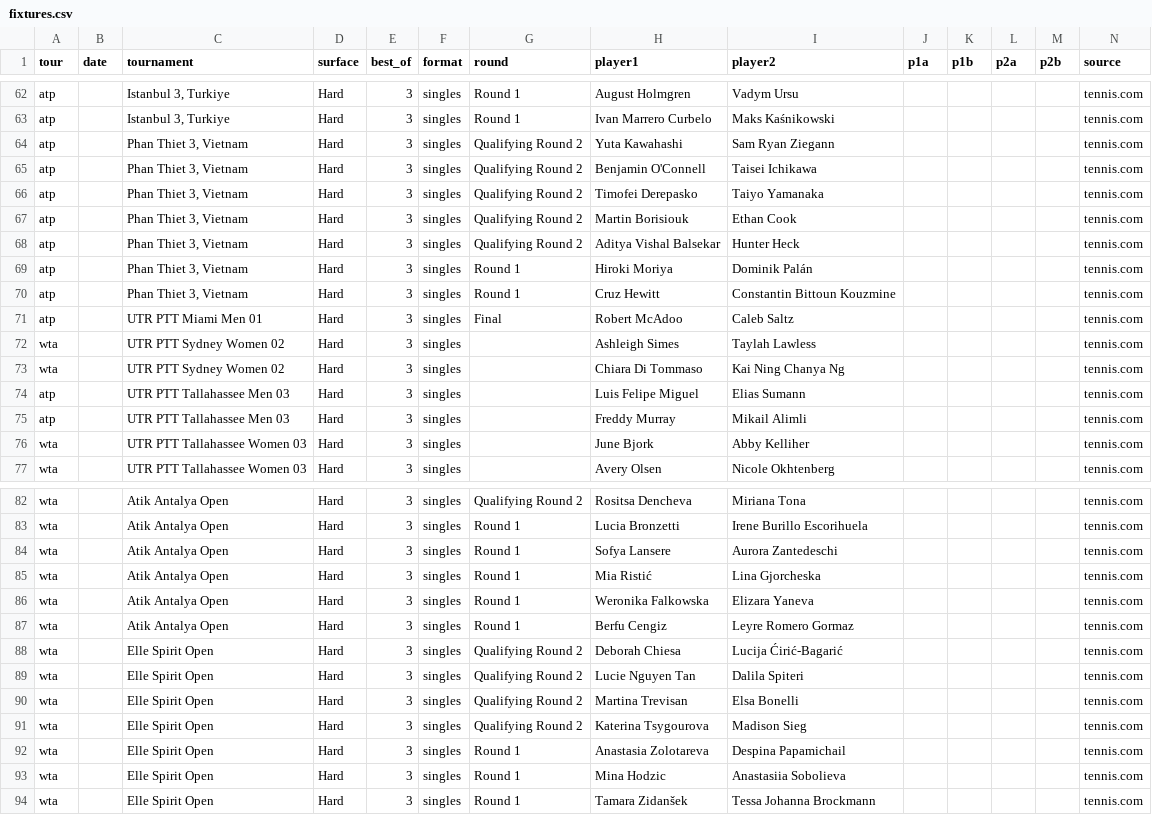
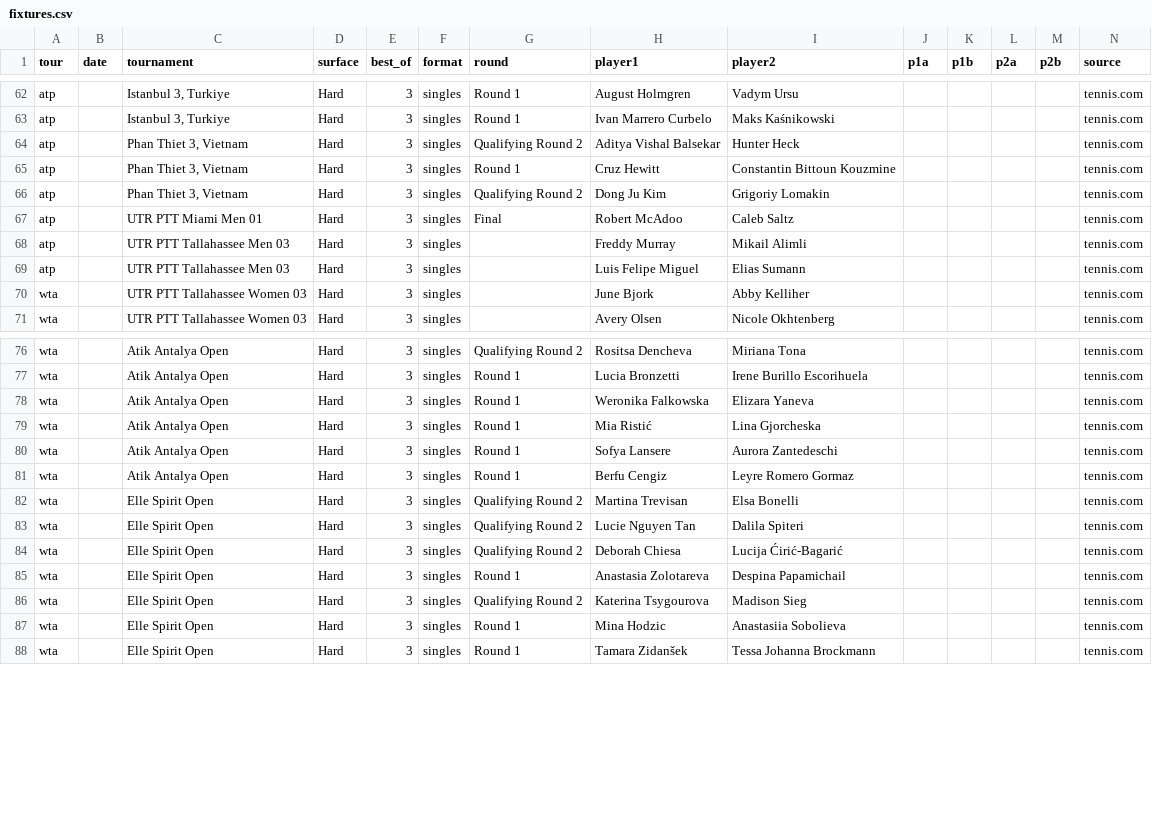
Before and after one commit to DanielTomaro13/Tennis-Modelling, a CSV file: data/fixtures.csv, drawn as a sheet; only a part is shown, gaps mark what is left out; the diff covers the shown part only.

```diff
--- a/data/fixtures.csv
+++ b/data/fixtures.csv
@@ -63,14 +63,8 @@ atp,,"Istanbul 3, Turkiye",Hard,3,singles,Round 1,August Holmgren,Vadym Ursu,,,,
 atp,,"Istanbul 3, Turkiye",Hard,3,singles,Round 1,Ivan Marrero Curbelo,Maks Kaśnikowski,,,,,tennis.com
-atp,,"Phan Thiet 3, Vietnam",Hard,3,singles,Qualifying Round 2,Yuta Kawahashi,Sam Ryan Ziegann,,,,,tennis.com
-atp,,"Phan Thiet 3, Vietnam",Hard,3,singles,Qualifying Round 2,Benjamin O'Connell,Taisei Ichikawa,,,,,tennis.com
-atp,,"Phan Thiet 3, Vietnam",Hard,3,singles,Qualifying Round 2,Timofei Derepasko,Taiyo Yamanaka,,,,,tennis.com
-atp,,"Phan Thiet 3, Vietnam",Hard,3,singles,Qualifying Round 2,Martin Borisiouk,Ethan Cook,,,,,tennis.com
 atp,,"Phan Thiet 3, Vietnam",Hard,3,singles,Qualifying Round 2,Aditya Vishal Balsekar,Hunter Heck,,,,,tennis.com
-atp,,"Phan Thiet 3, Vietnam",Hard,3,singles,Round 1,Hiroki Moriya,Dominik Palán,,,,,tennis.com
 atp,,"Phan Thiet 3, Vietnam",Hard,3,singles,Round 1,Cruz Hewitt,Constantin Bittoun Kouzmine,,,,,tennis.com
+atp,,"Phan Thiet 3, Vietnam",Hard,3,singles,Qualifying Round 2,Dong Ju Kim,Grigoriy Lomakin,,,,,tennis.com
 atp,,UTR PTT Miami Men 01,Hard,3,singles,Final,Robert McAdoo,Caleb Saltz,,,,,tennis.com
-wta,,UTR PTT Sydney Women 02,Hard,3,singles,,Ashleigh Simes,Taylah Lawless,,,,,tennis.com
-wta,,UTR PTT Sydney Women 02,Hard,3,singles,,Chiara Di Tommaso,Kai Ning Chanya Ng,,,,,tennis.com
+atp,,UTR PTT Tallahassee Men 03,Hard,3,singles,,Freddy Murray,Mikail Alimli,,,,,tennis.com
 atp,,UTR PTT Tallahassee Men 03,Hard,3,singles,,Luis Felipe Miguel,Elias Sumann,,,,,tennis.com
-atp,,UTR PTT Tallahassee Men 03,Hard,3,singles,,Freddy Murray,Mikail Alimli,,,,,tennis.com
 wta,,UTR PTT Tallahassee Women 03,Hard,3,singles,,June Bjork,Abby Kelliher,,,,,tennis.com
@@ -83,11 +77,11 @@ wta,,Atik Antalya Open,Hard,3,singles,Qualifying Round 2,Rositsa Dencheva,Mirian
 wta,,Atik Antalya Open,Hard,3,singles,Round 1,Lucia Bronzetti,Irene Burillo Escorihuela,,,,,tennis.com
+wta,,Atik Antalya Open,Hard,3,singles,Round 1,Weronika Falkowska,Elizara Yaneva,,,,,tennis.com
+wta,,Atik Antalya Open,Hard,3,singles,Round 1,Mia Ristić,Lina Gjorcheska,,,,,tennis.com
 wta,,Atik Antalya Open,Hard,3,singles,Round 1,Sofya Lansere,Aurora Zantedeschi,,,,,tennis.com
-wta,,Atik Antalya Open,Hard,3,singles,Round 1,Mia Ristić,Lina Gjorcheska,,,,,tennis.com
-wta,,Atik Antalya Open,Hard,3,singles,Round 1,Weronika Falkowska,Elizara Yaneva,,,,,tennis.com
 wta,,Atik Antalya Open,Hard,3,singles,Round 1,Berfu Cengiz,Leyre Romero Gormaz,,,,,tennis.com
+wta,,Elle Spirit Open,Hard,3,singles,Qualifying Round 2,Martina Trevisan,Elsa Bonelli,,,,,tennis.com
+wta,,Elle Spirit Open,Hard,3,singles,Qualifying Round 2,Lucie Nguyen Tan,Dalila Spiteri,,,,,tennis.com
 wta,,Elle Spirit Open,Hard,3,singles,Qualifying Round 2,Deborah Chiesa,Lucija Ćirić-Bagarić,,,,,tennis.com
-wta,,Elle Spirit Open,Hard,3,singles,Qualifying Round 2,Lucie Nguyen Tan,Dalila Spiteri,,,,,tennis.com
-wta,,Elle Spirit Open,Hard,3,singles,Qualifying Round 2,Martina Trevisan,Elsa Bonelli,,,,,tennis.com
+wta,,Elle Spirit Open,Hard,3,singles,Round 1,Anastasia Zolotareva,Despina Papamichail,,,,,tennis.com
 wta,,Elle Spirit Open,Hard,3,singles,Qualifying Round 2,Katerina Tsygourova,Madison Sieg,,,,,tennis.com
-wta,,Elle Spirit Open,Hard,3,singles,Round 1,Anastasia Zolotareva,Despina Papamichail,,,,,tennis.com
 wta,,Elle Spirit Open,Hard,3,singles,Round 1,Mina Hodzic,Anastasiia Sobolieva,,,,,tennis.com
```
Also changed, not shown: 15 moved rows elsewhere in this file, 1 other file.
